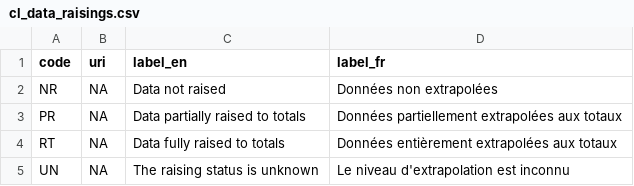
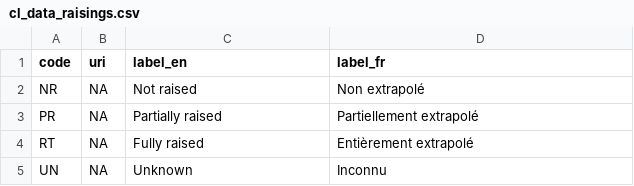
Before and after one commit to fdiwg/fdi-codelists, a CSV file: regional/iotc/data/cl_data_raisings.csv, drawn as a sheet.

```diff
--- a/regional/iotc/data/cl_data_raisings.csv
+++ b/regional/iotc/data/cl_data_raisings.csv
@@ -1,5 +1,5 @@
 "code","uri","label_en","label_fr"
-"NR",NA,"Data not raised","Données non extrapolées"
-"PR",NA,"Data partially raised to totals","Données partiellement extrapolées aux totaux"
-"RT",NA,"Data fully raised to totals","Données entièrement extrapolées aux totaux"
-"UN",NA,"The raising status is unknown","Le niveau d'extrapolation est inconnu"
+"NR",NA,"Not raised","Non extrapolé"
+"PR",NA,"Partially raised","Partiellement extrapolé"
+"RT",NA,"Fully raised","Entièrement extrapolé"
+"UN",NA,"Unknown","Inconnu"
```
Also changed, not shown: regional/iotc/biology/cl_species.csv, regional/iotc/data/cl_coverage_types.csv, 6 other files.
